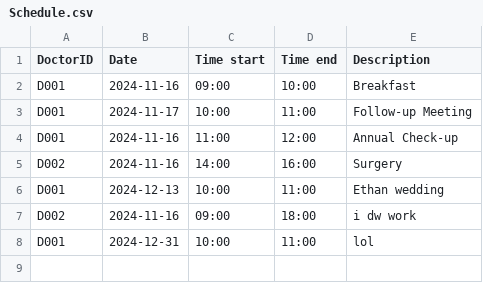
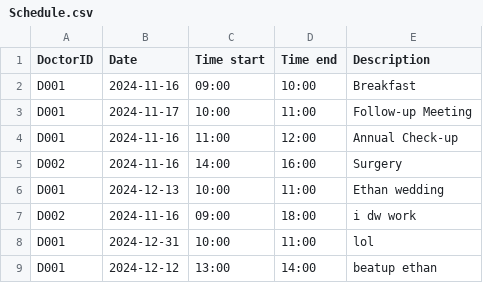
Before and after one commit to keerthivasan2002/SC2002, a CSV file: HMS/src/dependencies/Schedule.csv, drawn as a sheet.

Commit message:
schedule done

```diff
--- a/HMS/src/dependencies/Schedule.csv
+++ b/HMS/src/dependencies/Schedule.csv
@@ -8 +8,2 @@ D002,2024-11-16,09:00,18:00,i dw work
 D001,2024-12-31,10:00,11:00,lol
+D001,2024-12-12,13:00,14:00,beatup ethan
```
Also changed, not shown: HMS/src/dependencies/Appointment_List.csv, HMS/src/dependencies/Medical_Records.csv, 4 other files.
